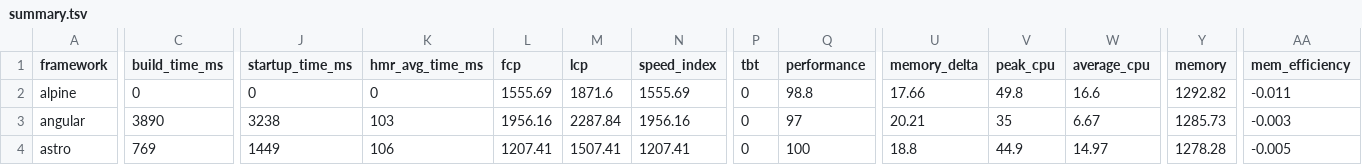
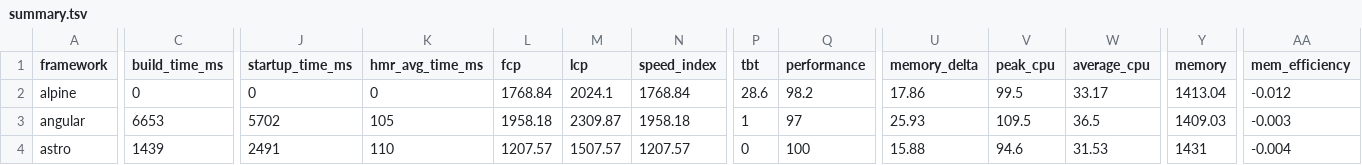
Before and after one commit to nigrosimone/framework-benchmarks, a TSV file: summary/summary.tsv, drawn as a sheet; only a part is shown, gaps mark what is left out; the diff covers the shown part only; the diff names each change by its address in the sheet, - before the commit and + after, or states it on an @@ line.

```diff
--- a/summary/summary.tsv
+++ b/summary/summary.tsv
-L2 (fcp): 1555.69
+L2 (fcp): 1768.84
-M2 (lcp): 1871.6
+M2 (lcp): 2024.1
-N2 (speed_index): 1555.69
+N2 (speed_index): 1768.84
-P2 (tbt): 0
+P2 (tbt): 28.6
-Q2 (performance): 98.8
+Q2 (performance): 98.2
-U2 (memory_delta): 17.66
+U2 (memory_delta): 17.86
-V2 (peak_cpu): 49.8
+V2 (peak_cpu): 99.5
-W2 (average_cpu): 16.6
+W2 (average_cpu): 33.17
-Y2 (memory): 1292.82
+Y2 (memory): 1413.04
-AA2 (mem_efficiency): -0.011
+AA2 (mem_efficiency): -0.012
-C3 (build_time_ms): 3890
+C3 (build_time_ms): 6653
-J3 (startup_time_ms): 3238
+J3 (startup_time_ms): 5702
-K3 (hmr_avg_time_ms): 103
+K3 (hmr_avg_time_ms): 105
-L3 (fcp): 1956.16
+L3 (fcp): 1958.18
-M3 (lcp): 2287.84
+M3 (lcp): 2309.87
-N3 (speed_index): 1956.16
+N3 (speed_index): 1958.18
-P3 (tbt): 0
+P3 (tbt): 1
-U3 (memory_delta): 20.21
+U3 (memory_delta): 25.93
-V3 (peak_cpu): 35
+V3 (peak_cpu): 109.5
-W3 (average_cpu): 6.67
+W3 (average_cpu): 36.5
-Y3 (memory): 1285.73
+Y3 (memory): 1409.03
-C4 (build_time_ms): 769
+C4 (build_time_ms): 1439
-J4 (startup_time_ms): 1449
+J4 (startup_time_ms): 2491
-K4 (hmr_avg_time_ms): 106
+K4 (hmr_avg_time_ms): 110
-L4 (fcp): 1207.41
+L4 (fcp): 1207.57
-M4 (lcp): 1507.41
+M4 (lcp): 1507.57
-N4 (speed_index): 1207.41
+N4 (speed_index): 1207.57
-U4 (memory_delta): 18.8
+U4 (memory_delta): 15.88
-V4 (peak_cpu): 44.9
+V4 (peak_cpu): 94.6
-W4 (average_cpu): 14.97
+W4 (average_cpu): 31.53
-Y4 (memory): 1278.28
+Y4 (memory): 1431
-AA4 (mem_efficiency): -0.005
+AA4 (mem_efficiency): -0.004
```
Also changed, not shown: 148 edited cells elsewhere in this file, 23 other files.
